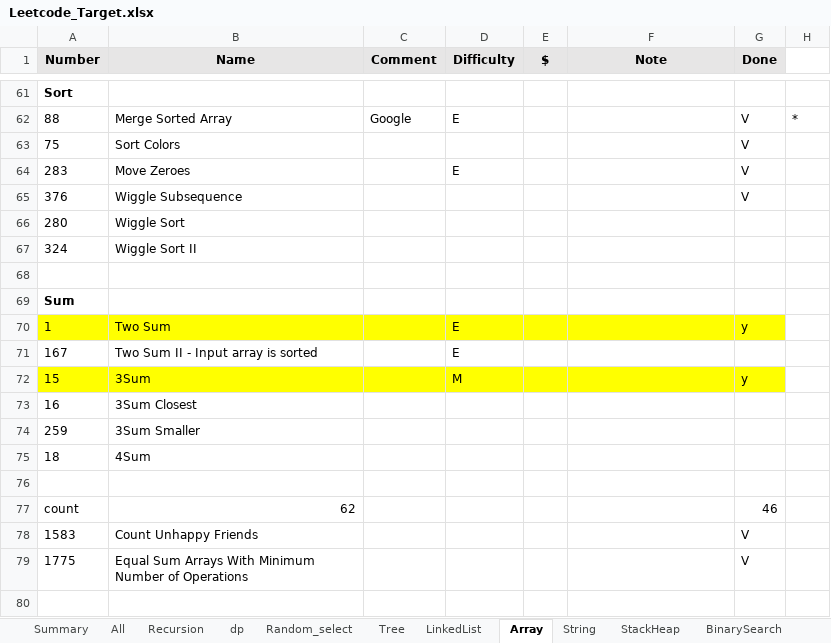
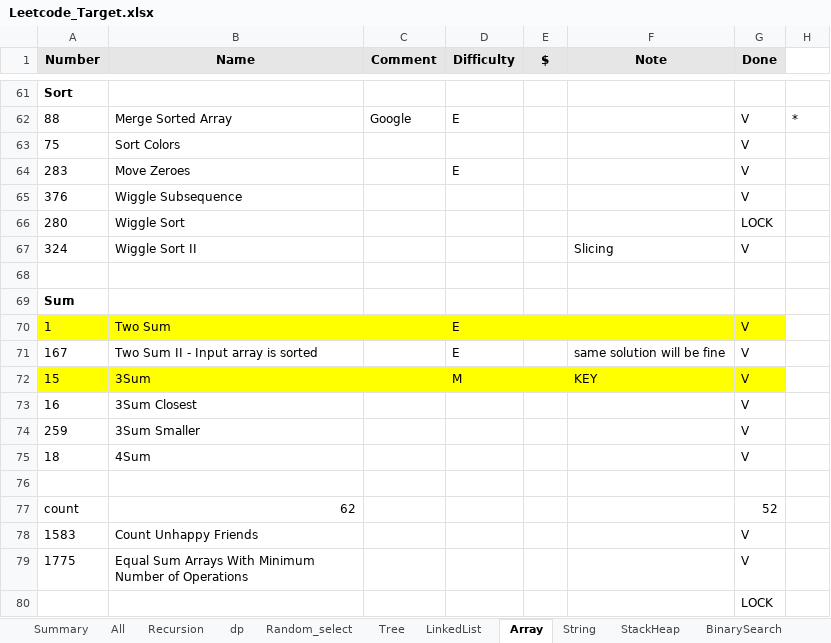
Before and after one commit to brian86258/Programming, an Excel workbook: Python/Leetcode_Target.xlsx, sheet Array, drawn as a sheet; only a part is shown, gaps mark what is left out; values as stored, in another font and other column widths than the file's, no borders; the diff names each change by its address in the sheet, - before the commit and + after, or states it on an @@ line.

```diff
--- a/Python/Leetcode_Target.xlsx (sheet Array)
+++ b/Python/Leetcode_Target.xlsx (sheet Array)
-G66 (Done): (empty)
+G66 (Done): LOCK
-F67 (Note): (empty)
+F67 (Note): Slicing
-G67 (Done): (empty)
+G67 (Done): V
-G70 (Done): y
+G70 (Done): V
-F71 (Note): (empty)
+F71 (Note): same solution will be fine
-G71 (Done): (empty)
+G71 (Done): V
-F72 (Note): (empty)
+F72 (Note): KEY
-G72 (Done): y
+G72 (Done): V
-G73:G75 (Done): (empty)
+G73:G75 (Done): V
-G77 (Done): 46
+G77 (Done): 52
+row 80:  |  |  |  |  |  | LOCK
```
Also changed, not shown: 1 other file.
